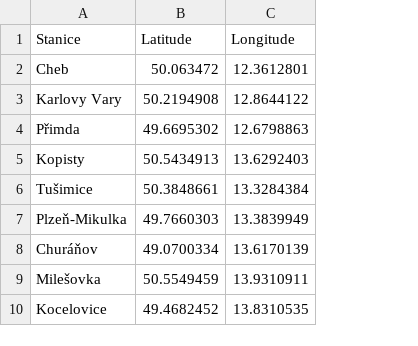
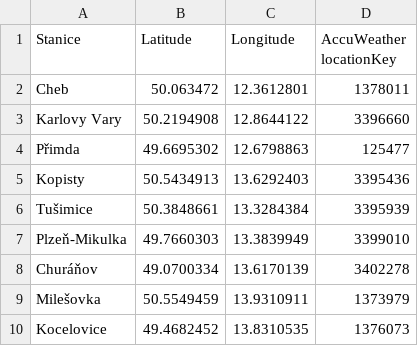
Before and after one commit to JanisTzou/weather-forecast-checker, a CSV file: src/main/resources/locations_config.csv, drawn as a sheet; only a part is shown; the diff names each change by its address in the sheet, - before the commit and + after, or states it on an @@ line.

Commit message:
Scrape AccuWeather locations and update locations list; Refactoring

```diff
--- a/src/main/resources/locations_config.csv
+++ b/src/main/resources/locations_config.csv
+column D (AccuWeather locationKey), rows 2-10: 1378011 | 3396660 | 125477 | 3395436 | 3395939 | 3399010 | 3402278 | 1373979 | 1376073
```
Also changed, not shown: 17 other files.
